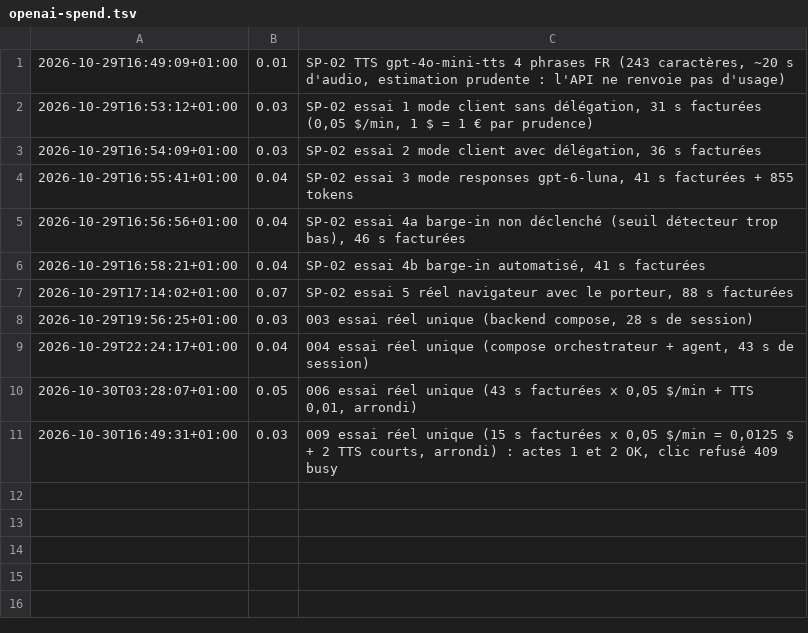
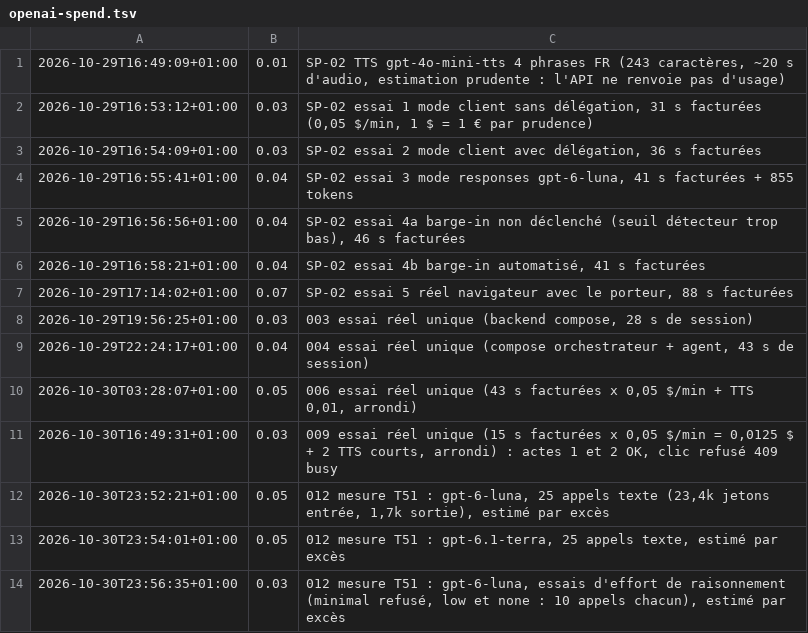
Before and after one commit to b-fontaine/ai_voice_ui, a TSV file: specs/openai-spend.tsv, drawn as a sheet.

```diff
--- a/specs/openai-spend.tsv
+++ b/specs/openai-spend.tsv
@@ -11 +11,4 @@
 2026-10-30T16:49:31+01:00	0.03	009 essai réel unique (15 s facturées x 0,05 $/min = 0,0125 $ + 2 TTS courts, arrondi) : actes 1 et 2 OK, clic refusé 409 busy
+2026-10-30T23:52:21+01:00	0.05	012 mesure T51 : gpt-6-luna, 25 appels texte (23,4k jetons entrée, 1,7k sortie), estimé par excès
+2026-10-30T23:54:01+01:00	0.05	012 mesure T51 : gpt-6.1-terra, 25 appels texte, estimé par excès
+2026-10-30T23:56:35+01:00	0.03	012 mesure T51 : gpt-6-luna, essais d'effort de raisonnement (minimal refusé, low et none : 10 appels chacun), estimé par excès
```
Also changed, not shown: 5 other files.
